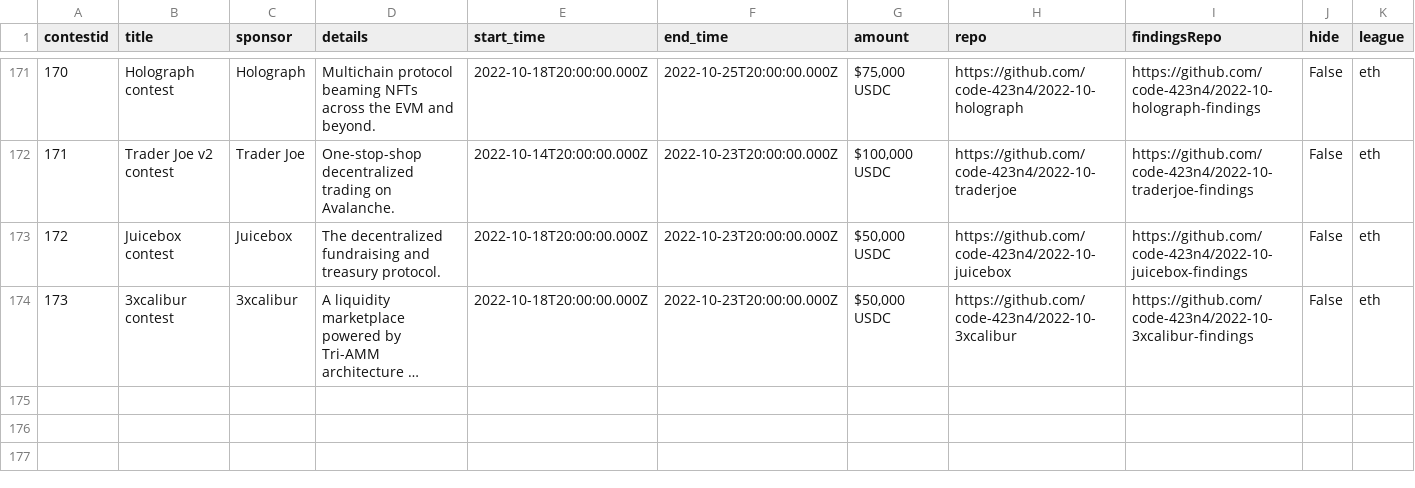
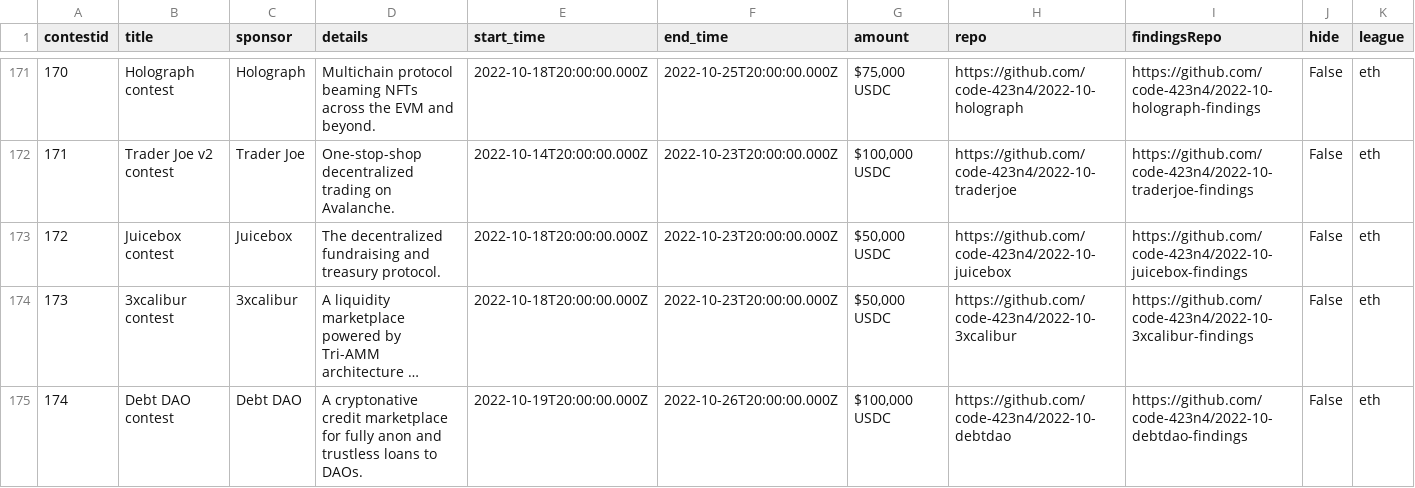
Before and after one commit to code-423n4/code423n4.com, a CSV file: _data/contests/contests.csv, drawn as a sheet; only a part is shown, gaps mark what is left out; long unchanged cells end in …; the diff names each change by its address in the sheet, - before the commit and + after, or states it on an @@ line.

Commit message:
Update contests.csv

```diff
--- a/_data/contests/contests.csv
+++ b/_data/contests/contests.csv
+row 175: 174 | Debt DAO contest | Debt DAO | A cryptonative credit marketplace for fully anon and trustless loans to DAOs. | 2022-10-19T20:00:00.000Z | 2022-10-26T20:00:00.000Z | $100,000 USDC | https://github.com/code-423n4/2022-10-debtdao | https://github.com/code-423n4/2022-10-debtdao-findings | False | eth
```
